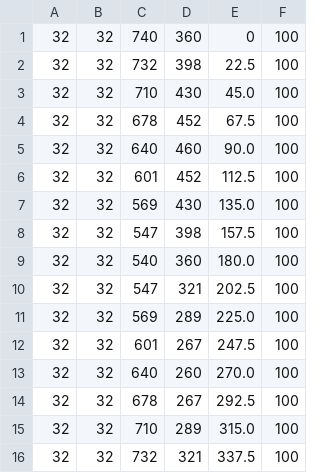
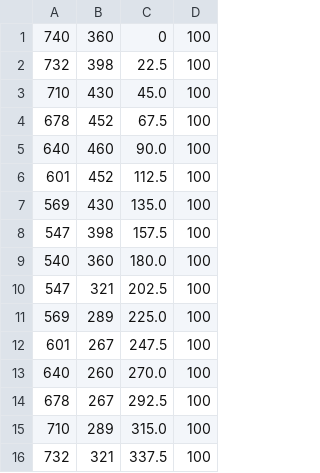
Before and after one commit to foggynight/boids, a CSV file: res/setups/circle.csv, drawn as a sheet; the diff names each change by its address in the sheet, - before the commit and + after, or states it on an @@ line.

Commit message:
Update setup scripts and circle setup

```diff
--- a/res/setups/circle.csv
+++ b/res/setups/circle.csv
-column A, rows 1-16: all 32
-column B, rows 1-16: all 32
```
Also changed, not shown: 3 other files.
